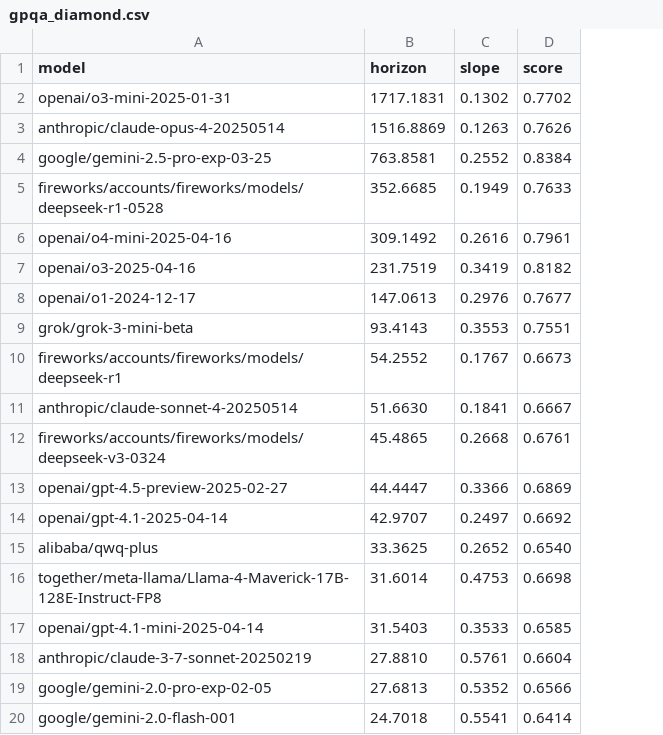
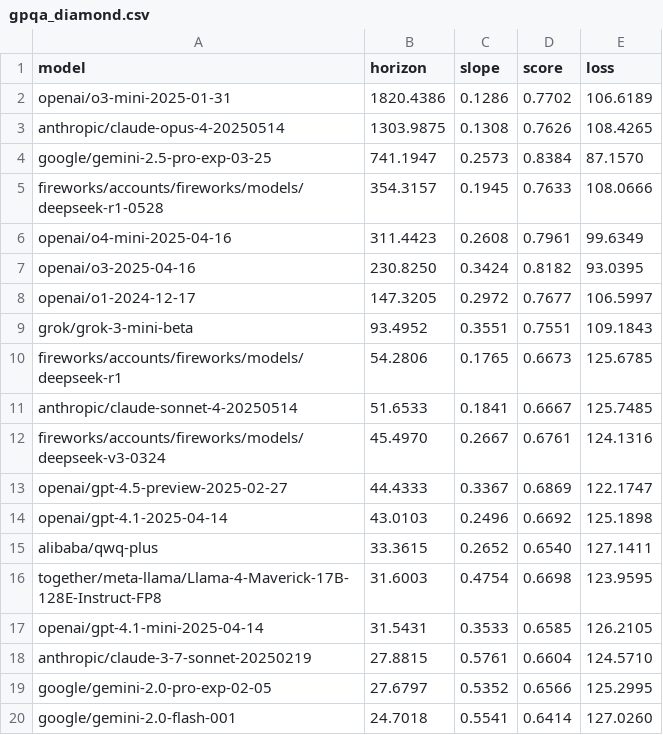
Before and after one commit to METR/cross-domain-horizon, a CSV file: data/horizons/gpqa_diamond.csv, drawn as a sheet; only a part is shown; the diff covers the shown part only; the diff names each change by its address in the sheet, - before the commit and + after, or states it on an @@ line.

```diff
--- a/data/horizons/gpqa_diamond.csv
+++ b/data/horizons/gpqa_diamond.csv
+column E (loss), rows 2-20: 106.6189 | 108.4265 | 87.1570 | 108.0666 | 99.6349 | 93.0395 | 106.5997 | 109.1843 | 125.6785 | 125.7485 | 124.1316 | 122.1747 | 125.1898 | 127.1411 | 123.9595 | 126.2105 | 124.5710 | 125.2995 | 127.0260
-B2 (horizon): 1717.1831
+B2 (horizon): 1820.4386
-C2 (slope): 0.1302
+C2 (slope): 0.1286
-B3 (horizon): 1516.8869
+B3 (horizon): 1303.9875
-C3 (slope): 0.1263
+C3 (slope): 0.1308
-B4 (horizon): 763.8581
+B4 (horizon): 741.1947
-C4 (slope): 0.2552
+C4 (slope): 0.2573
-B5 (horizon): 352.6685
+B5 (horizon): 354.3157
-C5 (slope): 0.1949
+C5 (slope): 0.1945
-B6 (horizon): 309.1492
+B6 (horizon): 311.4423
-C6 (slope): 0.2616
+C6 (slope): 0.2608
-B7 (horizon): 231.7519
+B7 (horizon): 230.8250
-C7 (slope): 0.3419
+C7 (slope): 0.3424
-B8 (horizon): 147.0613
+B8 (horizon): 147.3205
-C8 (slope): 0.2976
+C8 (slope): 0.2972
-B9 (horizon): 93.4143
+B9 (horizon): 93.4952
-C9 (slope): 0.3553
+C9 (slope): 0.3551
-B10 (horizon): 54.2552
+B10 (horizon): 54.2806
-C10 (slope): 0.1767
+C10 (slope): 0.1765
-B11 (horizon): 51.6630
+B11 (horizon): 51.6533
-B12 (horizon): 45.4865
+B12 (horizon): 45.4970
-C12 (slope): 0.2668
+C12 (slope): 0.2667
-B13 (horizon): 44.4447
+B13 (horizon): 44.4333
-C13 (slope): 0.3366
+C13 (slope): 0.3367
-B14 (horizon): 42.9707
+B14 (horizon): 43.0103
-C14 (slope): 0.2497
+C14 (slope): 0.2496
-B15 (horizon): 33.3625
+B15 (horizon): 33.3615
-B16 (horizon): 31.6014
+B16 (horizon): 31.6003
-C16 (slope): 0.4753
+C16 (slope): 0.4754
-B17 (horizon): 31.5403
+B17 (horizon): 31.5431
-B18 (horizon): 27.8810
+B18 (horizon): 27.8815
-B19 (horizon): 27.6813
+B19 (horizon): 27.6797
```
Also changed, not shown: 1 moved row and 60 edited cells elsewhere in this file, data/horizons/gpqa.csv, data/horizons/hendrycks_math.csv, 26 other files.
